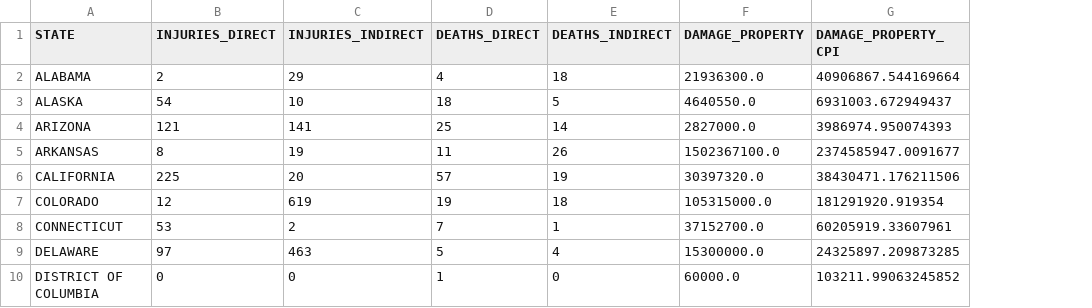
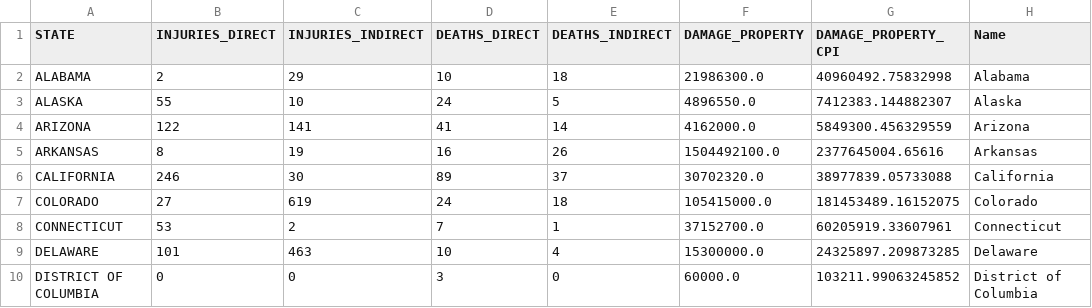
Before and after one commit to braedyn-684/StormData, a CSV file: All Winter Types Ranking.csv, drawn as a sheet; only a part is shown; the diff covers the shown part only; the diff names each change by its address in the sheet, - before the commit and + after, or states it on an @@ line.

```diff
--- a/All Winter Types Ranking.csv
+++ b/All Winter Types Ranking.csv
+column H (Name), rows 2-10: Alabama | Alaska | Arizona | Arkansas | California | Colorado | Connecticut | Delaware | District of Columbia
-D2 (DEATHS_DIRECT): 4
+D2 (DEATHS_DIRECT): 10
-F2 (DAMAGE_PROPERTY): 21936300.0
+F2 (DAMAGE_PROPERTY): 21986300.0
-G2 (DAMAGE_PROPERTY_CPI): 40906867.544169664
+G2 (DAMAGE_PROPERTY_CPI): 40960492.75832998
-B3 (INJURIES_DIRECT): 54
+B3 (INJURIES_DIRECT): 55
-D3 (DEATHS_DIRECT): 18
+D3 (DEATHS_DIRECT): 24
-F3 (DAMAGE_PROPERTY): 4640550.0
+F3 (DAMAGE_PROPERTY): 4896550.0
-G3 (DAMAGE_PROPERTY_CPI): 6931003.672949437
+G3 (DAMAGE_PROPERTY_CPI): 7412383.144882307
-B4 (INJURIES_DIRECT): 121
+B4 (INJURIES_DIRECT): 122
-D4 (DEATHS_DIRECT): 25
+D4 (DEATHS_DIRECT): 41
-F4 (DAMAGE_PROPERTY): 2827000.0
+F4 (DAMAGE_PROPERTY): 4162000.0
-G4 (DAMAGE_PROPERTY_CPI): 3986974.950074393
+G4 (DAMAGE_PROPERTY_CPI): 5849300.456329559
-D5 (DEATHS_DIRECT): 11
+D5 (DEATHS_DIRECT): 16
-F5 (DAMAGE_PROPERTY): 1502367100.0
+F5 (DAMAGE_PROPERTY): 1504492100.0
-G5 (DAMAGE_PROPERTY_CPI): 2374585947.0091677
+G5 (DAMAGE_PROPERTY_CPI): 2377645004.65616
-B6 (INJURIES_DIRECT): 225
+B6 (INJURIES_DIRECT): 246
-C6 (INJURIES_INDIRECT): 20
+C6 (INJURIES_INDIRECT): 30
-D6 (DEATHS_DIRECT): 57
+D6 (DEATHS_DIRECT): 89
-E6 (DEATHS_INDIRECT): 19
+E6 (DEATHS_INDIRECT): 37
-F6 (DAMAGE_PROPERTY): 30397320.0
+F6 (DAMAGE_PROPERTY): 30702320.0
-G6 (DAMAGE_PROPERTY_CPI): 38430471.176211506
+G6 (DAMAGE_PROPERTY_CPI): 38977839.05733088
-B7 (INJURIES_DIRECT): 12
+B7 (INJURIES_DIRECT): 27
-D7 (DEATHS_DIRECT): 19
+D7 (DEATHS_DIRECT): 24
-F7 (DAMAGE_PROPERTY): 105315000.0
+F7 (DAMAGE_PROPERTY): 105415000.0
-G7 (DAMAGE_PROPERTY_CPI): 181291920.919354
+G7 (DAMAGE_PROPERTY_CPI): 181453489.16152075
-B9 (INJURIES_DIRECT): 97
+B9 (INJURIES_DIRECT): 101
-D9 (DEATHS_DIRECT): 5
+D9 (DEATHS_DIRECT): 10
-D10 (DEATHS_DIRECT): 1
+D10 (DEATHS_DIRECT): 3
```
Also changed, not shown: 2 added rows and 142 edited cells elsewhere in this file, master.csv, 16 other files.
